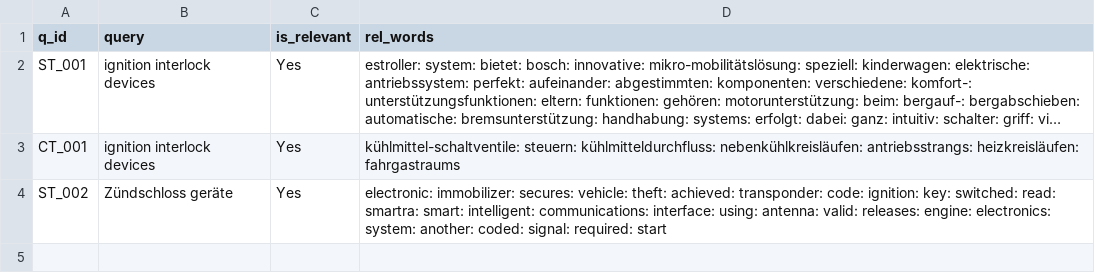
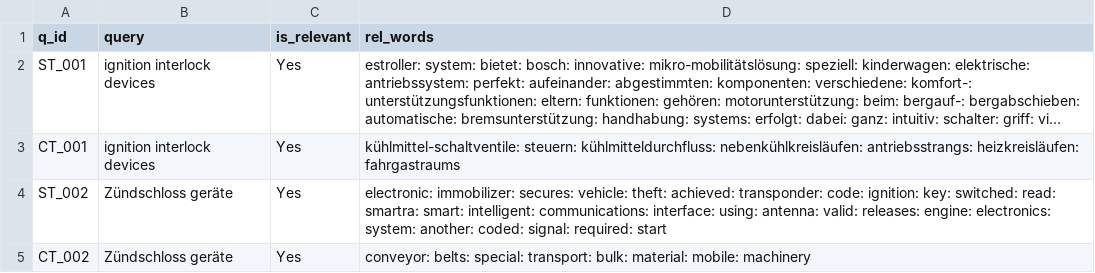
Before and after one commit to vijusudhi/cltr_web_app, a CSV file: logs/viju_a_log.csv, drawn as a sheet; long unchanged cells end in …; the diff names each change by its address in the sheet, - before the commit and + after, or states it on an @@ line.

Commit message:
User viju updating via PyGithub

```diff
--- a/logs/viju_a_log.csv
+++ b/logs/viju_a_log.csv
+row 5: CT_002 | Zündschloss geräte | Yes | conveyor: belts: special: transport: bulk: material: mobile: machinery
```
